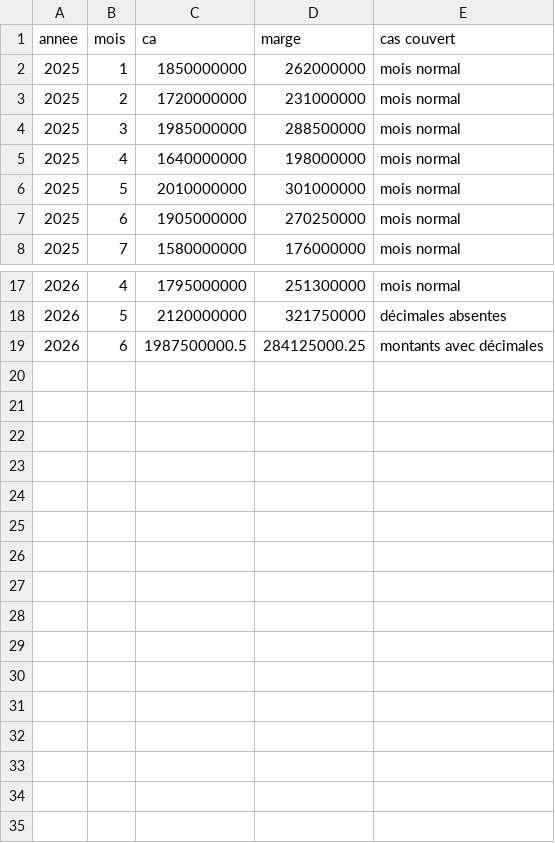
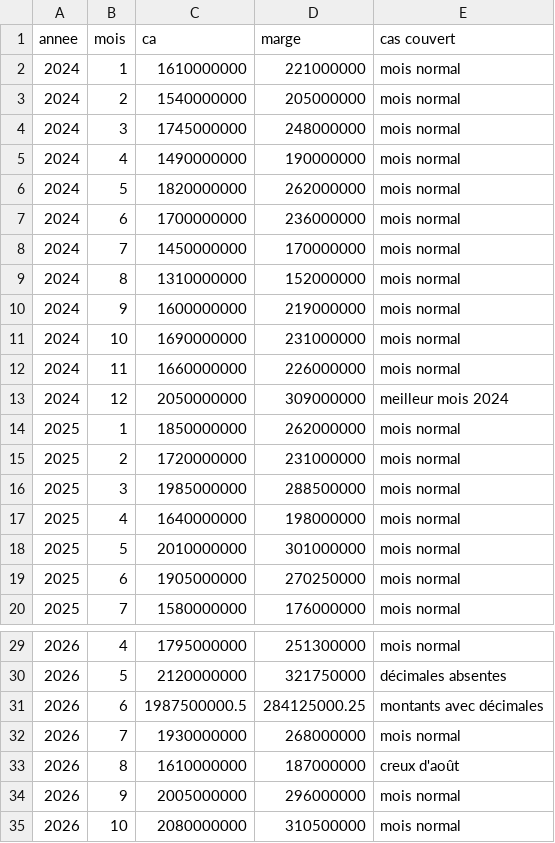
Before and after one commit to MbowouIbrah/reporting-rh-app, a CSV file: tools/recette/ca_marge.csv, drawn as a sheet; only a part is shown, gaps mark what is left out; the diff names each change by its address in the sheet, - before the commit and + after, or states it on an @@ line.

Commit message:
18-d: recette sur historique 100 % fictif (donnees_fictives.py, janvier 2024 au dernier mois clos, --fin), CA et budgets étendus, nombre de lignes de juillet lu dans le manifeste

```diff
--- a/tools/recette/ca_marge.csv
+++ b/tools/recette/ca_marge.csv
+row 2: 2024 | 1 | 1610000000 | 221000000 | mois normal
+row 3: 2024 | 2 | 1540000000 | 205000000 | mois normal
+row 4: 2024 | 3 | 1745000000 | 248000000 | mois normal
+row 5: 2024 | 4 | 1490000000 | 190000000 | mois normal
+row 6: 2024 | 5 | 1820000000 | 262000000 | mois normal
+row 7: 2024 | 6 | 1700000000 | 236000000 | mois normal
+row 8: 2024 | 7 | 1450000000 | 170000000 | mois normal
+row 9: 2024 | 8 | 1310000000 | 152000000 | mois normal
+row 10: 2024 | 9 | 1600000000 | 219000000 | mois normal
+row 11: 2024 | 10 | 1690000000 | 231000000 | mois normal
+row 12: 2024 | 11 | 1660000000 | 226000000 | mois normal
+row 13: 2024 | 12 | 2050000000 | 309000000 | meilleur mois 2024
+row 32: 2026 | 7 | 1930000000 | 268000000 | mois normal
+row 33: 2026 | 8 | 1610000000 | 187000000 | creux d'août
+row 34: 2026 | 9 | 2005000000 | 296000000 | mois normal
+row 35: 2026 | 10 | 2080000000 | 310500000 | mois normal
```
Also changed, not shown: tools/recette/budgets.csv, 10 other files.
